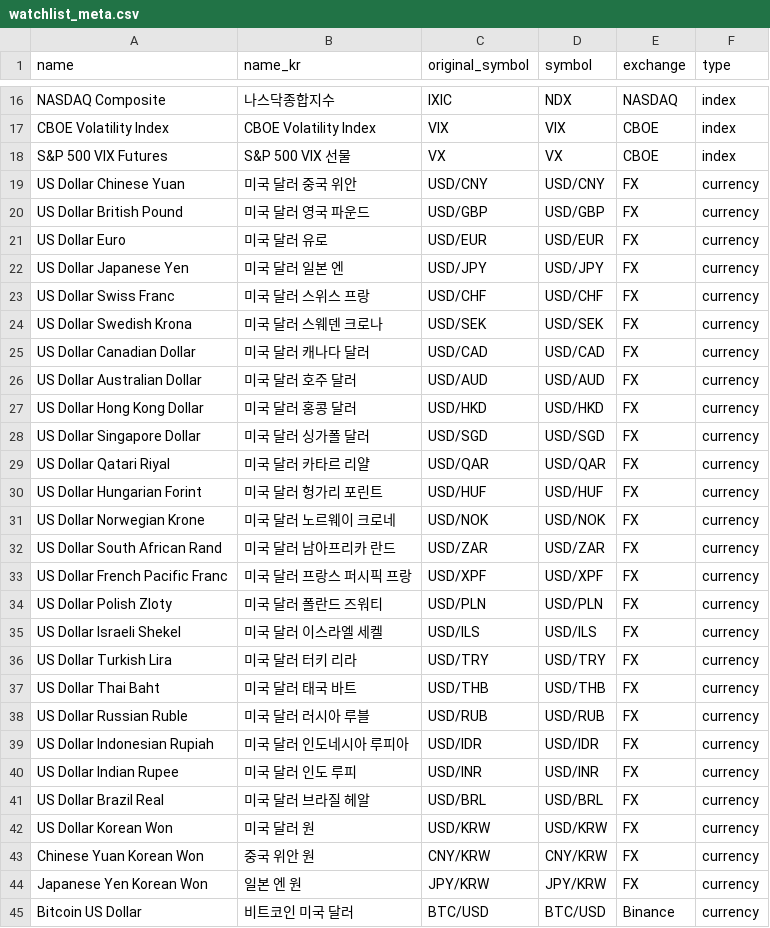
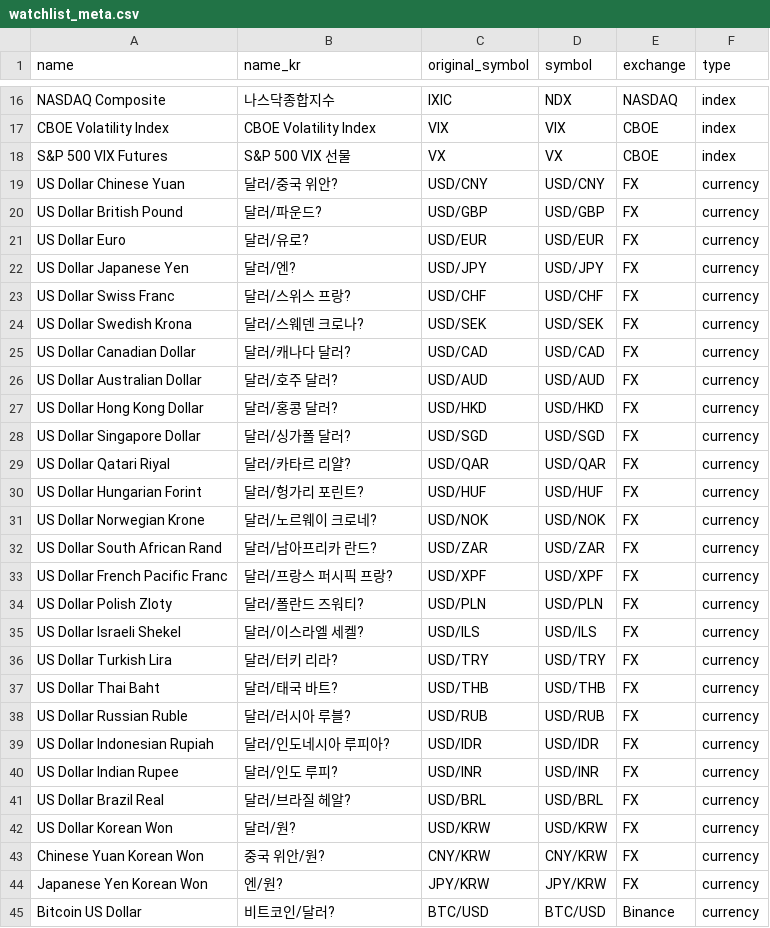
Before and after one commit to mjplusp/macro_fetcher, a CSV file: app/resources/watchlist_meta.csv, drawn as a sheet; only a part is shown, gaps mark what is left out; the diff covers the shown part only.

```diff
--- a/app/resources/watchlist_meta.csv
+++ b/app/resources/watchlist_meta.csv
@@ -18,28 +18,28 @@ CBOE Volatility Index,CBOE Volatility Index,VIX,VIX,CBOE,index
 S&P 500 VIX Futures,S&P 500 VIX 선물,VX,VX,CBOE,index
-US Dollar Chinese Yuan,미국 달러 중국 위안,USD/CNY,USD/CNY,FX,currency
-US Dollar British Pound,미국 달러 영국 파운드,USD/GBP,USD/GBP,FX,currency
-US Dollar Euro,미국 달러 유로,USD/EUR,USD/EUR,FX,currency
-US Dollar Japanese Yen,미국 달러 일본 엔,USD/JPY,USD/JPY,FX,currency
-US Dollar Swiss Franc,미국 달러 스위스 프랑,USD/CHF,USD/CHF,FX,currency
-US Dollar Swedish Krona,미국 달러 스웨덴 크로나,USD/SEK,USD/SEK,FX,currency
-US Dollar Canadian Dollar,미국 달러 캐나다 달러,USD/CAD,USD/CAD,FX,currency
-US Dollar Australian Dollar,미국 달러 호주 달러,USD/AUD,USD/AUD,FX,currency
-US Dollar Hong Kong Dollar,미국 달러 홍콩 달러,USD/HKD,USD/HKD,FX,currency
-US Dollar Singapore Dollar,미국 달러 싱가폴 달러,USD/SGD,USD/SGD,FX,currency
-US Dollar Qatari Riyal,미국 달러 카타르 리얄,USD/QAR,USD/QAR,FX,currency
-US Dollar Hungarian Forint,미국 달러 헝가리 포린트,USD/HUF,USD/HUF,FX,currency
-US Dollar Norwegian Krone,미국 달러 노르웨이 크로네,USD/NOK,USD/NOK,FX,currency
-US Dollar South African Rand,미국 달러 남아프리카 란드,USD/ZAR,USD/ZAR,FX,currency
-US Dollar French Pacific Franc,미국 달러 프랑스 퍼시픽 프랑,USD/XPF,USD/XPF,FX,currency
-US Dollar Polish Zloty,미국 달러 폴란드 즈워티,USD/PLN,USD/PLN,FX,currency
-US Dollar Israeli Shekel,미국 달러 이스라엘 세켈,USD/ILS,USD/ILS,FX,currency
-US Dollar Turkish Lira,미국 달러 터키 리라,USD/TRY,USD/TRY,FX,currency
-US Dollar Thai Baht,미국 달러 태국 바트,USD/THB,USD/THB,FX,currency
-US Dollar Russian Ruble,미국 달러 러시아 루블,USD/RUB,USD/RUB,FX,currency
-US Dollar Indonesian Rupiah,미국 달러 인도네시아 루피아,USD/IDR,USD/IDR,FX,currency
-US Dollar Indian Rupee,미국 달러 인도 루피,USD/INR,USD/INR,FX,currency
-US Dollar Brazil Real,미국 달러 브라질 헤알,USD/BRL,USD/BRL,FX,currency
-US Dollar Korean Won,미국 달러 원,USD/KRW,USD/KRW,FX,currency
-Chinese Yuan Korean Won,중국 위안 원,CNY/KRW,CNY/KRW,FX,currency
-Japanese Yen Korean Won,일본 엔 원,JPY/KRW,JPY/KRW,FX,currency
-Bitcoin US Dollar,비트코인 미국 달러,BTC/USD,BTC/USD,Binance,currency
+US Dollar Chinese Yuan,달러/중국 위안?,USD/CNY,USD/CNY,FX,currency
+US Dollar British Pound,달러/파운드?,USD/GBP,USD/GBP,FX,currency
+US Dollar Euro,달러/유로?,USD/EUR,USD/EUR,FX,currency
+US Dollar Japanese Yen,달러/엔?,USD/JPY,USD/JPY,FX,currency
+US Dollar Swiss Franc,달러/스위스 프랑?,USD/CHF,USD/CHF,FX,currency
+US Dollar Swedish Krona,달러/스웨덴 크로나?,USD/SEK,USD/SEK,FX,currency
+US Dollar Canadian Dollar,달러/캐나다 달러?,USD/CAD,USD/CAD,FX,currency
+US Dollar Australian Dollar,달러/호주 달러?,USD/AUD,USD/AUD,FX,currency
+US Dollar Hong Kong Dollar,달러/홍콩 달러?,USD/HKD,USD/HKD,FX,currency
+US Dollar Singapore Dollar,달러/싱가폴 달러?,USD/SGD,USD/SGD,FX,currency
+US Dollar Qatari Riyal,달러/카타르 리얄?,USD/QAR,USD/QAR,FX,currency
+US Dollar Hungarian Forint,달러/헝가리 포린트?,USD/HUF,USD/HUF,FX,currency
+US Dollar Norwegian Krone,달러/노르웨이 크로네?,USD/NOK,USD/NOK,FX,currency
+US Dollar South African Rand,달러/남아프리카 란드?,USD/ZAR,USD/ZAR,FX,currency
+US Dollar French Pacific Franc,달러/프랑스 퍼시픽 프랑?,USD/XPF,USD/XPF,FX,currency
+US Dollar Polish Zloty,달러/폴란드 즈워티?,USD/PLN,USD/PLN,FX,currency
+US Dollar Israeli Shekel,달러/이스라엘 세켈?,USD/ILS,USD/ILS,FX,currency
+US Dollar Turkish Lira,달러/터키 리라?,USD/TRY,USD/TRY,FX,currency
+US Dollar Thai Baht,달러/태국 바트?,USD/THB,USD/THB,FX,currency
+US Dollar Russian Ruble,달러/러시아 루블?,USD/RUB,USD/RUB,FX,currency
+US Dollar Indonesian Rupiah,달러/인도네시아 루피아?,USD/IDR,USD/IDR,FX,currency
+US Dollar Indian Rupee,달러/인도 루피?,USD/INR,USD/INR,FX,currency
+US Dollar Brazil Real,달러/브라질 헤알?,USD/BRL,USD/BRL,FX,currency
+US Dollar Korean Won,달러/원?,USD/KRW,USD/KRW,FX,currency
+Chinese Yuan Korean Won,중국 위안/원?,CNY/KRW,CNY/KRW,FX,currency
+Japanese Yen Korean Won,엔/원?,JPY/KRW,JPY/KRW,FX,currency
+Bitcoin US Dollar,비트코인/달러?,BTC/USD,BTC/USD,Binance,currency
```
Also changed, not shown: 2 edited cells elsewhere in this file, 6 other files.
